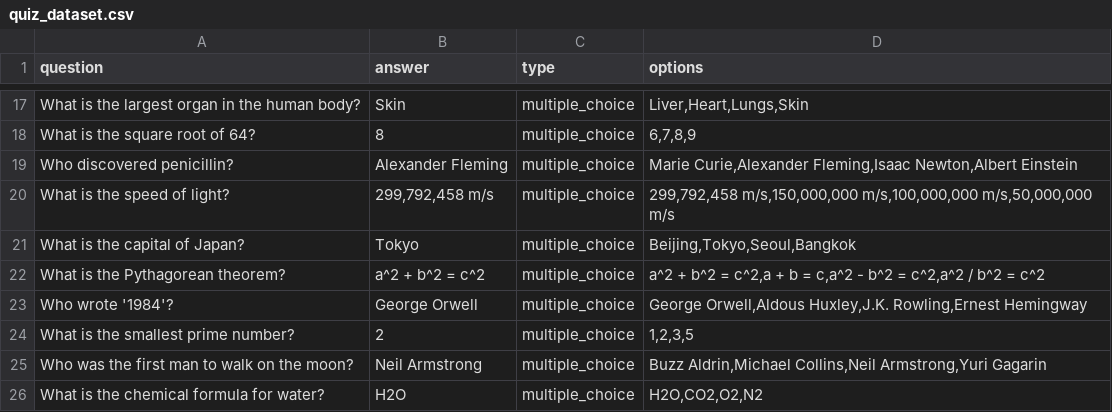
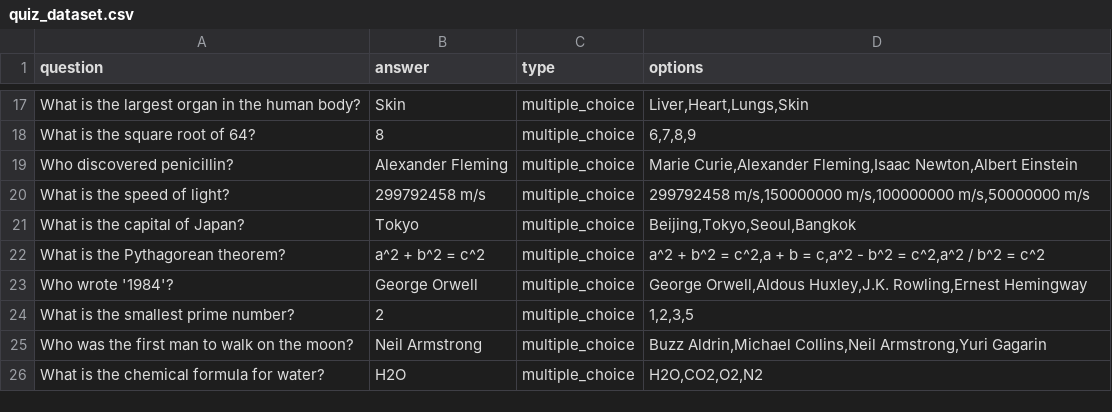
Before and after one commit to b423016/edutestbot, a CSV file: quiz_dataset.csv, drawn as a sheet; only a part is shown, gaps mark what is left out.

```diff
--- a/quiz_dataset.csv
+++ b/quiz_dataset.csv
@@ -19,3 +19,3 @@ question,answer,type,options
 "Who discovered penicillin?", "Alexander Fleming", "multiple_choice", "Marie Curie,Alexander Fleming,Isaac Newton,Albert Einstein"
-"What is the speed of light?", "299,792,458 m/s", "multiple_choice", "299,792,458 m/s,150,000,000 m/s,100,000,000 m/s,50,000,000 m/s"
+"What is the speed of light?", "299792458 m/s", "multiple_choice", "299792458 m/s,150000000 m/s,100000000 m/s,50000000 m/s"
 "What is the capital of Japan?", "Tokyo", "multiple_choice", "Beijing,Tokyo,Seoul,Bangkok"
```
Also changed, not shown: 1 other file.
